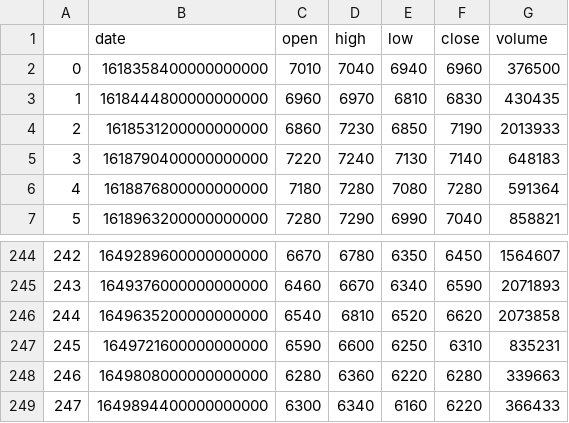
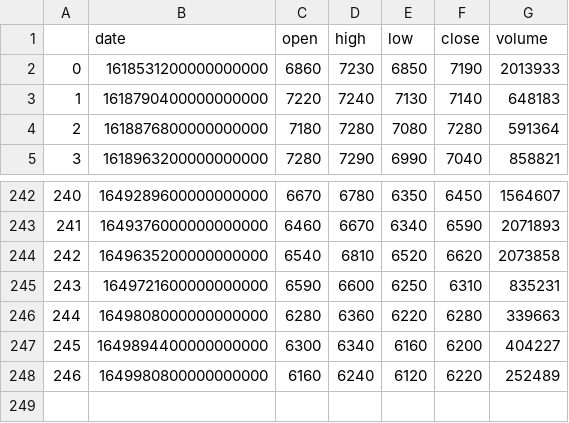
Before and after one commit to KIMMOOKYONG/How-I-m-using-Machine-Learning-to-Trade-in-the-Stock-Market, a CSV file: models/datasets/201490.csv, drawn as a sheet; only a part is shown, gaps mark what is left out; removed rows and columns are numbered as before the commit, all else as after; the diff names each change by its address in the sheet, - before the commit and + after, or states it on an @@ line.

```diff
--- a/models/datasets/201490.csv
+++ b/models/datasets/201490.csv
-row 2: 0 | 1618358400000000000 | 7010 | 7040 | 6940 | 6960 | 376500
-row 3: 1 | 1618444800000000000 | 6960 | 6970 | 6810 | 6830 | 430435
@@ column A renumbered between rows 2 and 247 @@
-F247 (close): 6220
+F247 (close): 6200
-G247 (volume): 366433
+G247 (volume): 404227
+row 248: 246 | 1649980800000000000 | 6160 | 6240 | 6120 | 6220 | 252489
```
Also changed, not shown: models/KOSPI50.csv, models/datasets/030350.csv, 46 other files.
